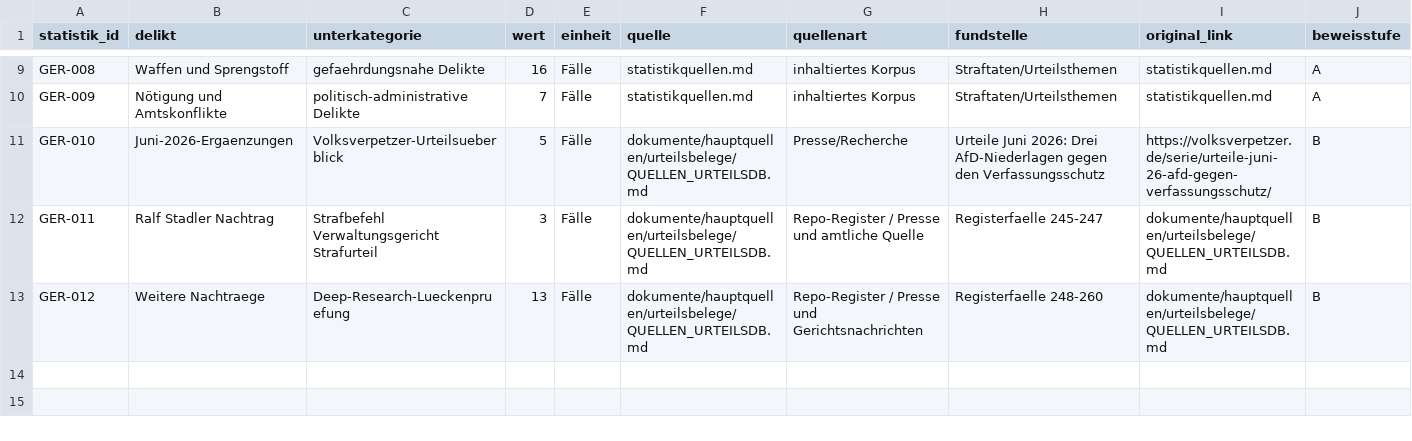
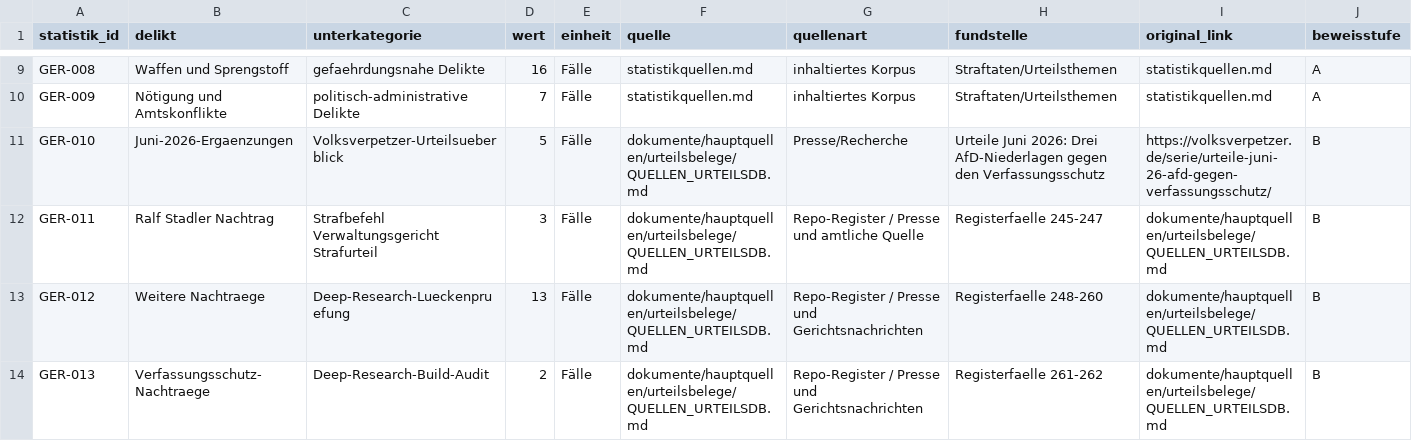
Before and after one commit to ERROR-WATCH/AfD-Verbotsverfahren-Grundlagenforschung, a CSV file: daten/statistik_gerichtsfälle.csv, drawn as a sheet; only a part is shown, gaps mark what is left out; rows hold the shown columns only; the diff names each change by its address in the sheet, - before the commit and + after, or states it on an @@ line.

```diff
--- a/daten/statistik_gerichtsfälle.csv
+++ b/daten/statistik_gerichtsfälle.csv
+row 14: GER-013 | Verfassungsschutz-Nachtraege | Deep-Research-Build-Audit | 2 | Fälle | dokumente/hauptquellen/urteilsbelege/QUELLEN_URTEILSDB.md | Repo-Register / Presse und Gerichtsnachrichten | Registerfaelle 261-262 | dokumente/hauptquellen/urteilsbelege/QUELLEN_URTEILSDB.md | B
```
Also changed, not shown: daten/statistik_belege.csv, daten/statistik_narrative.csv, 20 other files.
